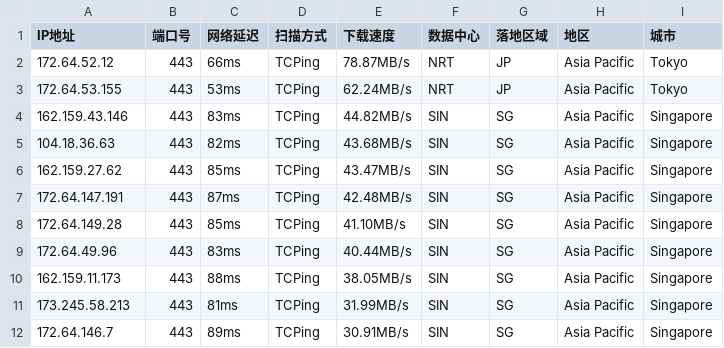
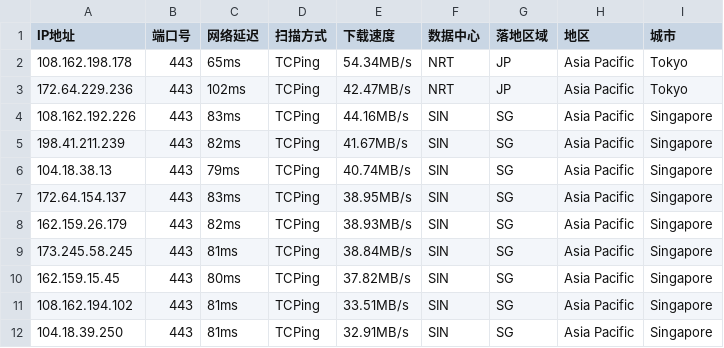
Before and after one commit to aihddelyy/Cloudflare_ips, a CSV file: CF.csv, drawn as a sheet; only a part is shown; the diff covers the shown part only.

```diff
--- a/CF.csv
+++ b/CF.csv
@@ -1,12 +1,12 @@
 IP地址,端口号,网络延迟,扫描方式,下载速度,数据中心,落地区域,地区,城市
-172.64.52.12,443,66ms,TCPing,78.87MB/s,NRT,JP,Asia Pacific,Tokyo
-172.64.53.155,443,53ms,TCPing,62.24MB/s,NRT,JP,Asia Pacific,Tokyo
-162.159.43.146,443,83ms,TCPing,44.82MB/s,SIN,SG,Asia Pacific,Singapore
-104.18.36.63,443,82ms,TCPing,43.68MB/s,SIN,SG,Asia Pacific,Singapore
-162.159.27.62,443,85ms,TCPing,43.47MB/s,SIN,SG,Asia Pacific,Singapore
-172.64.147.191,443,87ms,TCPing,42.48MB/s,SIN,SG,Asia Pacific,Singapore
-172.64.149.28,443,85ms,TCPing,41.10MB/s,SIN,SG,Asia Pacific,Singapore
-172.64.49.96,443,83ms,TCPing,40.44MB/s,SIN,SG,Asia Pacific,Singapore
-162.159.11.173,443,88ms,TCPing,38.05MB/s,SIN,SG,Asia Pacific,Singapore
-173.245.58.213,443,81ms,TCPing,31.99MB/s,SIN,SG,Asia Pacific,Singapore
-172.64.146.7,443,89ms,TCPing,30.91MB/s,SIN,SG,Asia Pacific,Singapore
+108.162.198.178,443,65ms,TCPing,54.34MB/s,NRT,JP,Asia Pacific,Tokyo
+172.64.229.236,443,102ms,TCPing,42.47MB/s,NRT,JP,Asia Pacific,Tokyo
+108.162.192.226,443,83ms,TCPing,44.16MB/s,SIN,SG,Asia Pacific,Singapore
+198.41.211.239,443,82ms,TCPing,41.67MB/s,SIN,SG,Asia Pacific,Singapore
+104.18.38.13,443,79ms,TCPing,40.74MB/s,SIN,SG,Asia Pacific,Singapore
+172.64.154.137,443,83ms,TCPing,38.95MB/s,SIN,SG,Asia Pacific,Singapore
+162.159.26.179,443,82ms,TCPing,38.93MB/s,SIN,SG,Asia Pacific,Singapore
+173.245.58.245,443,81ms,TCPing,38.84MB/s,SIN,SG,Asia Pacific,Singapore
+162.159.15.45,443,80ms,TCPing,37.82MB/s,SIN,SG,Asia Pacific,Singapore
+108.162.194.102,443,81ms,TCPing,33.51MB/s,SIN,SG,Asia Pacific,Singapore
+104.18.39.250,443,81ms,TCPing,32.91MB/s,SIN,SG,Asia Pacific,Singapore
```
Also changed, not shown: 23 edited cells elsewhere in this file, HK.csv, KR.csv, 12 other files.
